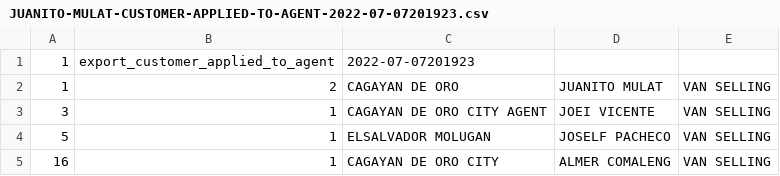
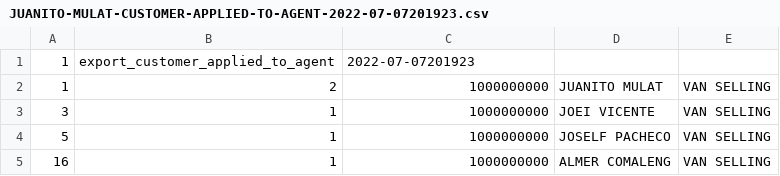
Before and after one commit to sidneyboy/booking, a CSV file: to_be_upload_files/JUANITO-MULAT-CUSTOMER-APPLIED-TO-AGENT-2022-07-07201923.csv, drawn as a sheet; the diff names each change by its address in the sheet, - before the commit and + after, or states it on an @@ line.

```diff
--- a/to_be_upload_files/JUANITO-MULAT-CUSTOMER-APPLIED-TO-AGENT-2022-07-07201923.csv
+++ b/to_be_upload_files/JUANITO-MULAT-CUSTOMER-APPLIED-TO-AGENT-2022-07-07201923.csv
-C2: CAGAYAN DE ORO
+C2: 1000000000
-C3: CAGAYAN DE ORO CITY AGENT
+C3: 1000000000
-C4: ELSALVADOR MOLUGAN
+C4: 1000000000
-C5: CAGAYAN DE ORO CITY
+C5: 1000000000
```
Also changed, not shown: 30 other files.
